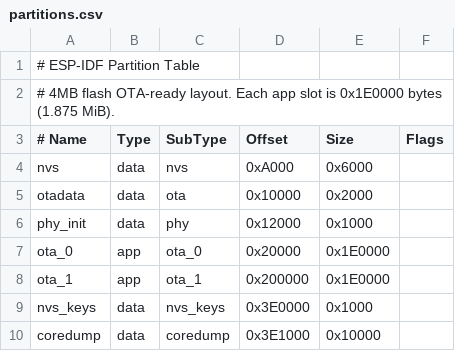
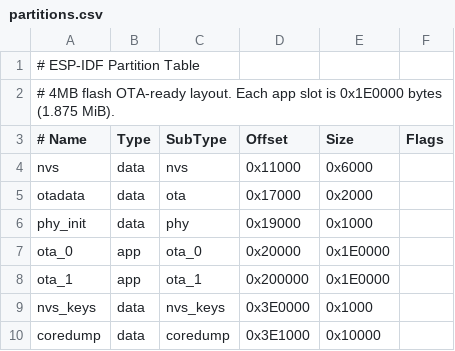
Before and after one commit to Gggt124/fish-env-control-system, a CSV file: partitions.csv, drawn as a sheet.

Commit message:
build(partitions): expand bootloader space to 60KB and fix build issues
- Shift CONFIG_PARTITION_TABLE_OFFSET to 0x10000 in sdkconfig.defaults
  to provide 60KB space for the bootloader, accommodating Secure Boot v2.
- Adjust nvs, otadata, and phy_init offsets in partitions.csv to prevent
  overlap with the relocated partition table.
- Fix implicit declaration error in app_main.c by guarding
  ulTaskGetIdleRunTimeCounterForCore with configGENERATE_RUN_TIME_STATS.
- Fix environment variable scoping bug in scripts/build.ps1 by using
  dot-sourcing instead of the call operator for export.ps1.

```diff
--- a/partitions.csv
+++ b/partitions.csv
@@ -3,5 +3,5 @@
 # Name,    Type, SubType,  Offset,    Size,      Flags
-nvs,       data, nvs,      0xA000,    0x6000,
-otadata,   data, ota,      0x10000,   0x2000,
-phy_init,  data, phy,      0x12000,   0x1000,
+nvs,       data, nvs,      0x11000,   0x6000,
+otadata,   data, ota,      0x17000,   0x2000,
+phy_init,  data, phy,      0x19000,   0x1000,
 ota_0,     app,  ota_0,    0x20000,   0x1E0000,
```
Also changed, not shown: 3 other files.
